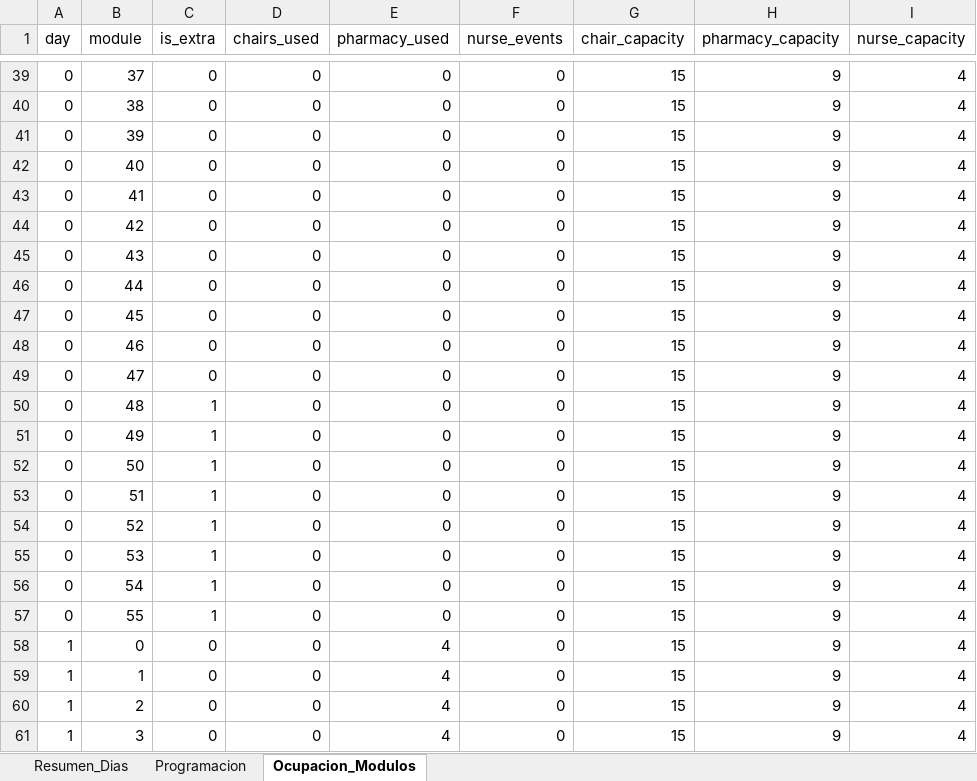
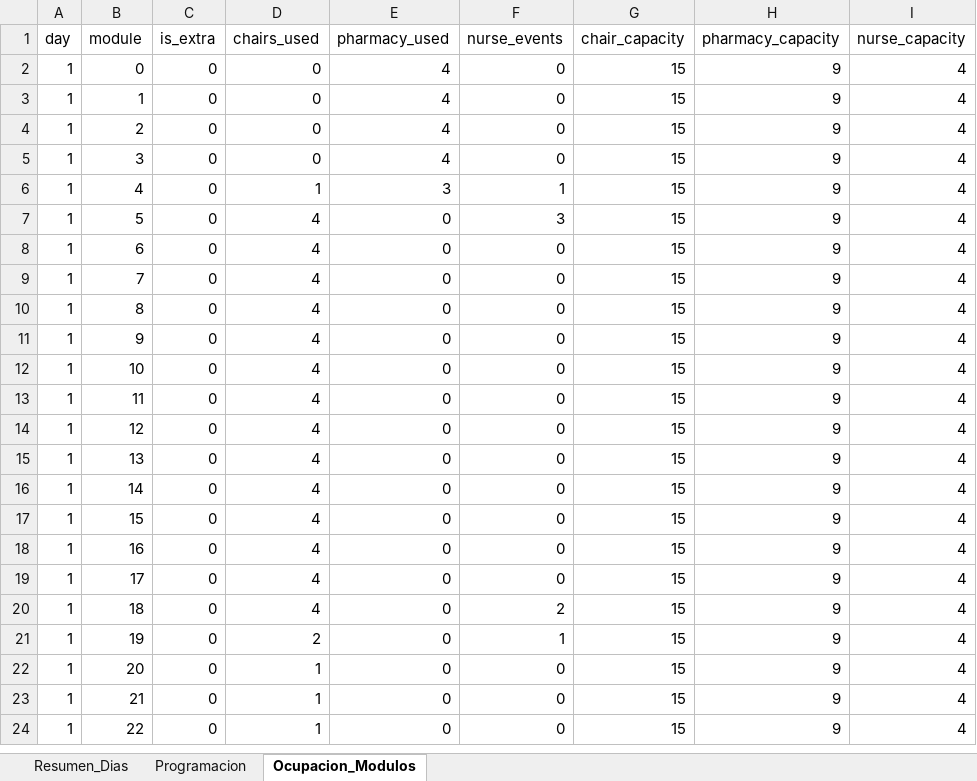
Before and after one commit to ianmarcuson/CapstoneG15, an Excel workbook: Modelo INTRAdia/solution_heuristica_240.xlsx, sheet Ocupacion_Modulos, drawn as a sheet; only a part is shown, gaps mark what is left out; the shorter side is filled out with more unchanged rows; values as stored, in another font and other column widths than the file's, no borders; removed rows and columns are numbered as before the commit, all else as after; the diff covers the shown part only; the diff names each change by its address in the sheet, - before the commit and + after, or states it on an @@ line.

Commit message:
Update solution_heuristica_240.xlsx with corrected heuristic (days 1-240)

```diff
--- a/Modelo INTRAdia/solution_heuristica_240.xlsx (sheet Ocupacion_Modulos)
+++ b/Modelo INTRAdia/solution_heuristica_240.xlsx (sheet Ocupacion_Modulos)
-row 39: 0 | 37 | 0 | 0 | 0 | 0 | 15 | 9 | 4
-row 40: 0 | 38 | 0 | 0 | 0 | 0 | 15 | 9 | 4
-row 41: 0 | 39 | 0 | 0 | 0 | 0 | 15 | 9 | 4
-row 42: 0 | 40 | 0 | 0 | 0 | 0 | 15 | 9 | 4
-row 43: 0 | 41 | 0 | 0 | 0 | 0 | 15 | 9 | 4
-row 44: 0 | 42 | 0 | 0 | 0 | 0 | 15 | 9 | 4
-row 45: 0 | 43 | 0 | 0 | 0 | 0 | 15 | 9 | 4
-row 46: 0 | 44 | 0 | 0 | 0 | 0 | 15 | 9 | 4
-row 47: 0 | 45 | 0 | 0 | 0 | 0 | 15 | 9 | 4
-row 48: 0 | 46 | 0 | 0 | 0 | 0 | 15 | 9 | 4
-row 49: 0 | 47 | 0 | 0 | 0 | 0 | 15 | 9 | 4
-row 50: 0 | 48 | 1 | 0 | 0 | 0 | 15 | 9 | 4
-row 51: 0 | 49 | 1 | 0 | 0 | 0 | 15 | 9 | 4
-row 52: 0 | 50 | 1 | 0 | 0 | 0 | 15 | 9 | 4
-row 53: 0 | 51 | 1 | 0 | 0 | 0 | 15 | 9 | 4
-row 54: 0 | 52 | 1 | 0 | 0 | 0 | 15 | 9 | 4
-row 55: 0 | 53 | 1 | 0 | 0 | 0 | 15 | 9 | 4
-row 56: 0 | 54 | 1 | 0 | 0 | 0 | 15 | 9 | 4
-row 57: 0 | 55 | 1 | 0 | 0 | 0 | 15 | 9 | 4
```
Also changed, not shown: 56 added rows and 37 removed rows elsewhere in this sheet, sheet Resumen_Dias.
